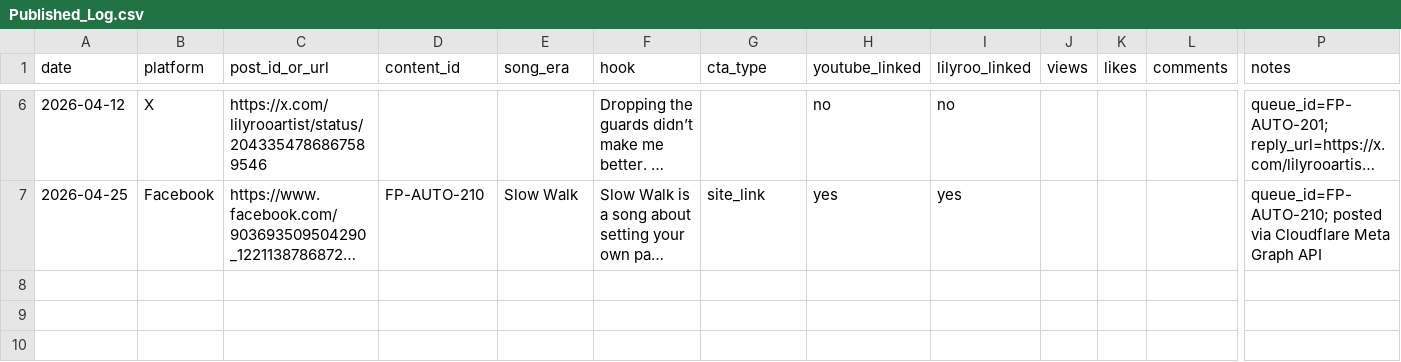
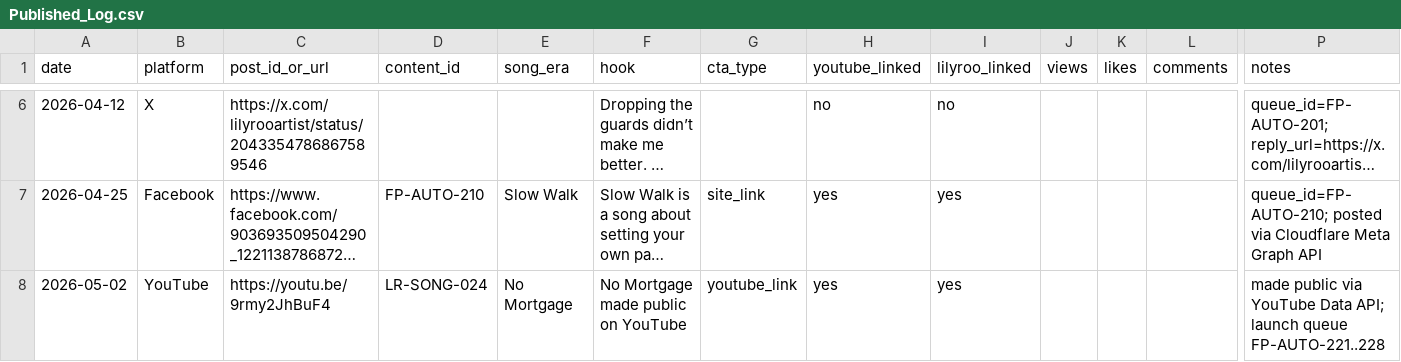
Before and after one commit to lilyrooartist/lilyrooartist.github.io, a CSV file: admin/content/Published_Log.csv, drawn as a sheet; only a part is shown, gaps mark what is left out; long unchanged cells end in …; rows hold the shown columns only; the diff names each change by its address in the sheet, - before the commit and + after, or states it on an @@ line.

```diff
--- a/admin/content/Published_Log.csv
+++ b/admin/content/Published_Log.csv
+row 8: 2026-05-02 | YouTube | https://youtu.be/9rmy2JhBuF4 | LR-SONG-024 | No Mortgage | No Mortgage made public on YouTube | youtube_link | yes | yes |  |  |  | made public via YouTube Data API; launch queue FP-AUTO-221..228
```
Also changed, not shown: data/scheduled_posts.csv, 9 other files.
